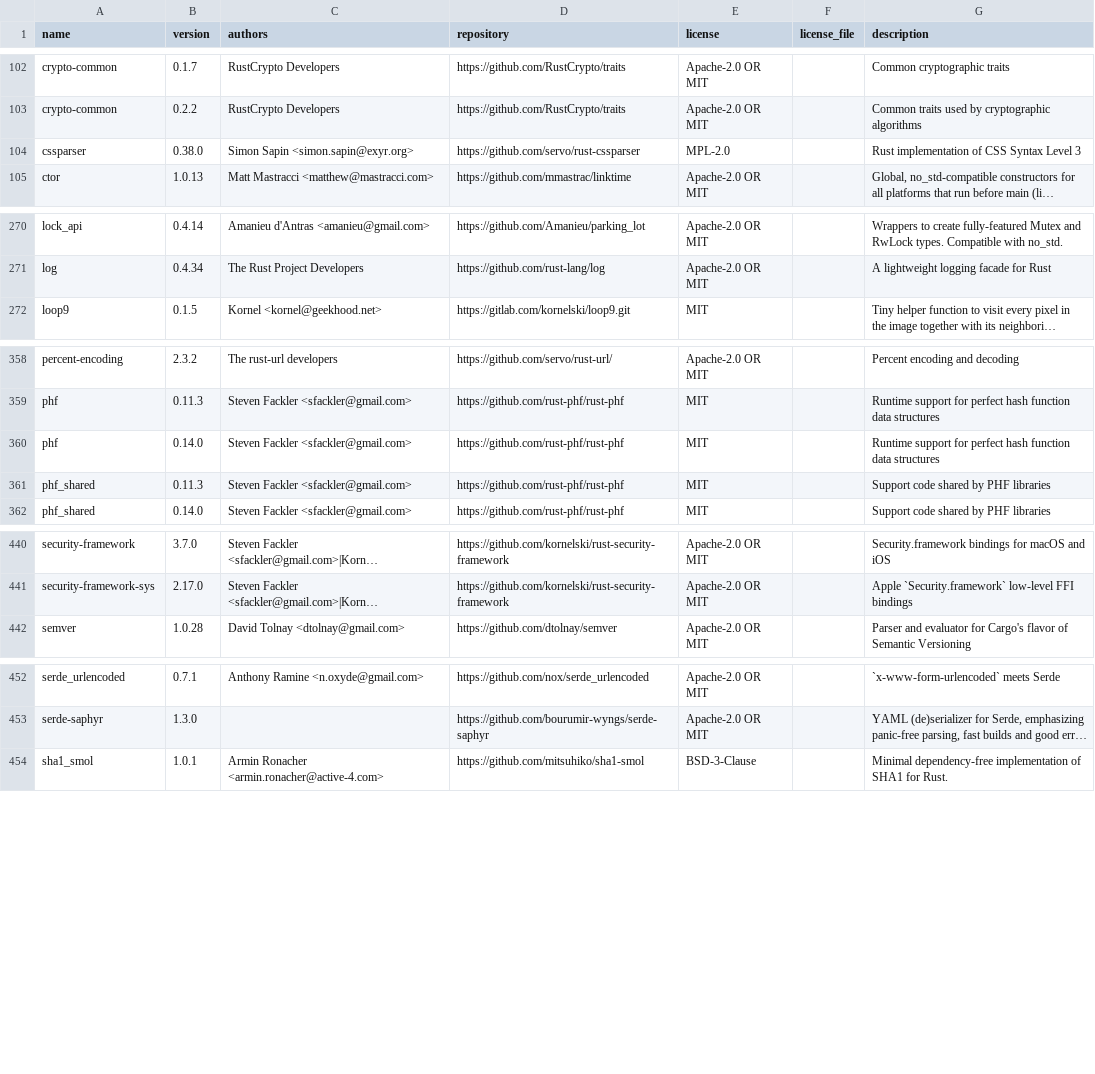
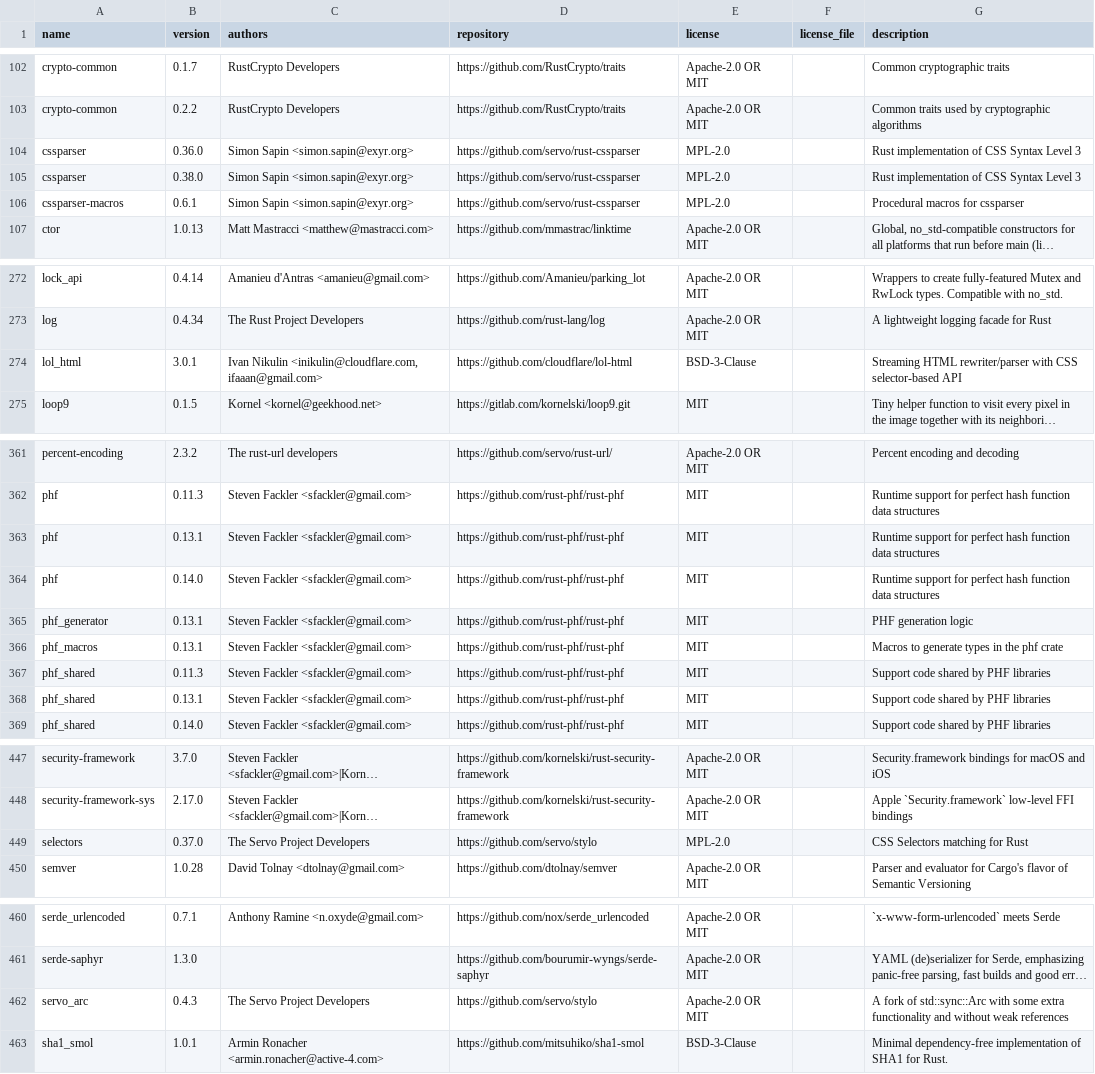
Before and after one commit to aneeshsathe/blygger-desktop, a TSV file: packaging/rust-dependencies.tsv, drawn as a sheet; only a part is shown, gaps mark what is left out; long unchanged cells end in …; the diff covers the shown part only; the diff names each change by its address in the sheet, - before the commit and + after, or states it on an @@ line.

```diff
--- a/packaging/rust-dependencies.tsv
+++ b/packaging/rust-dependencies.tsv
+row 104: cssparser | 0.36.0 | Simon Sapin <simon.sapin@exyr.org> | https://github.com/servo/rust-cssparser | MPL-2.0 |  | Rust implementation of CSS Syntax Level 3
+row 106: cssparser-macros | 0.6.1 | Simon Sapin <simon.sapin@exyr.org> | https://github.com/servo/rust-cssparser | MPL-2.0 |  | Procedural macros for cssparser
+row 274: lol_html | 3.0.1 | Ivan Nikulin <inikulin@cloudflare.com, ifaaan@gmail.com> | https://github.com/cloudflare/lol-html | BSD-3-Clause |  | Streaming HTML rewriter/parser with CSS selector-based API
+row 363: phf | 0.13.1 | Steven Fackler <sfackler@gmail.com> | https://github.com/rust-phf/rust-phf | MIT |  | Runtime support for perfect hash function data structures
+row 365: phf_generator | 0.13.1 | Steven Fackler <sfackler@gmail.com> | https://github.com/rust-phf/rust-phf | MIT |  | PHF generation logic
+row 366: phf_macros | 0.13.1 | Steven Fackler <sfackler@gmail.com> | https://github.com/rust-phf/rust-phf | MIT |  | Macros to generate types in the phf crate
+row 368: phf_shared | 0.13.1 | Steven Fackler <sfackler@gmail.com> | https://github.com/rust-phf/rust-phf | MIT |  | Support code shared by PHF libraries
+row 449: selectors | 0.37.0 | The Servo Project Developers | https://github.com/servo/stylo | MPL-2.0 |  | CSS Selectors matching for Rust
+row 462: servo_arc | 0.4.3 | The Servo Project Developers | https://github.com/servo/stylo | Apache-2.0 OR MIT |  | A fork of std::sync::Arc with some extra functionality and without weak references
```
Also changed, not shown: 4 edited cells elsewhere in this file, 16 other files.
